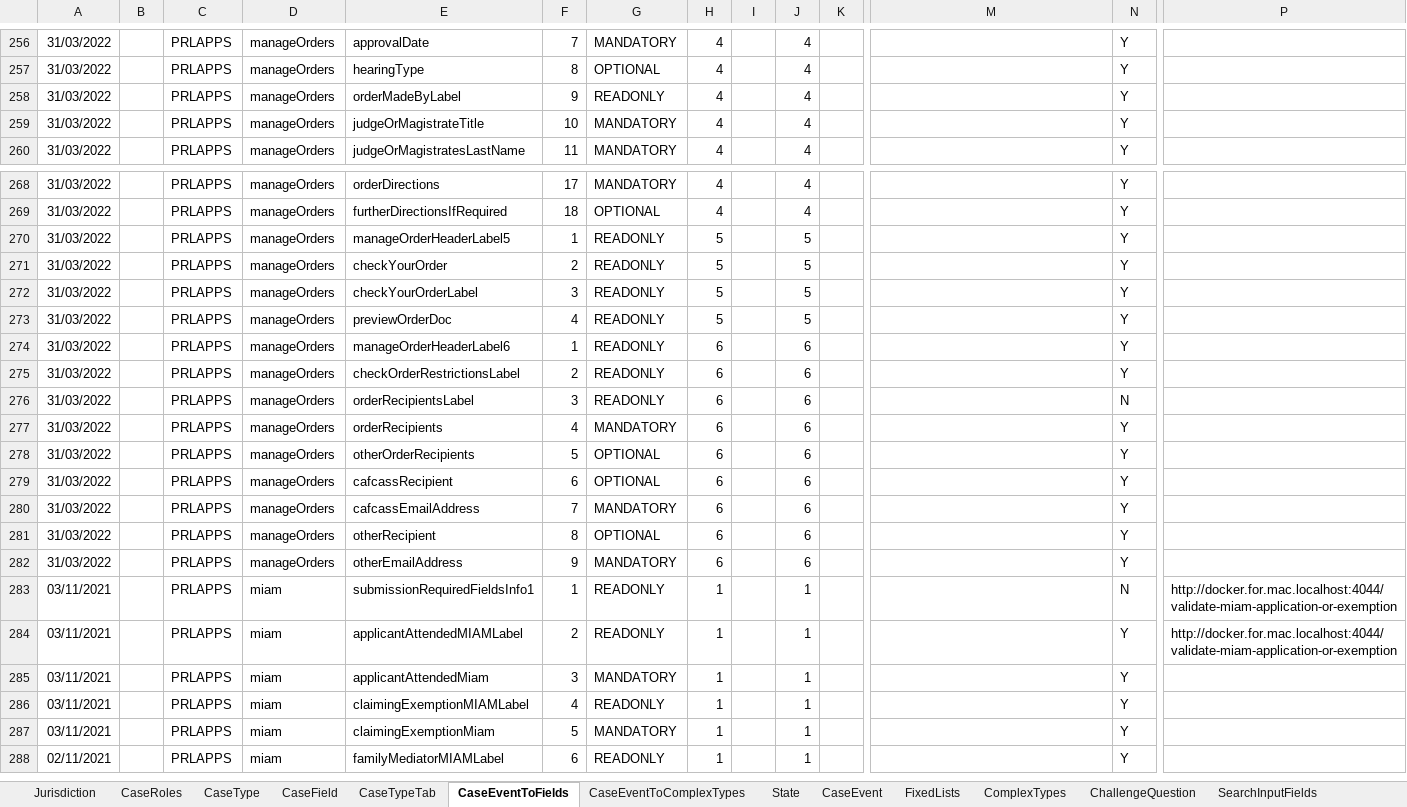
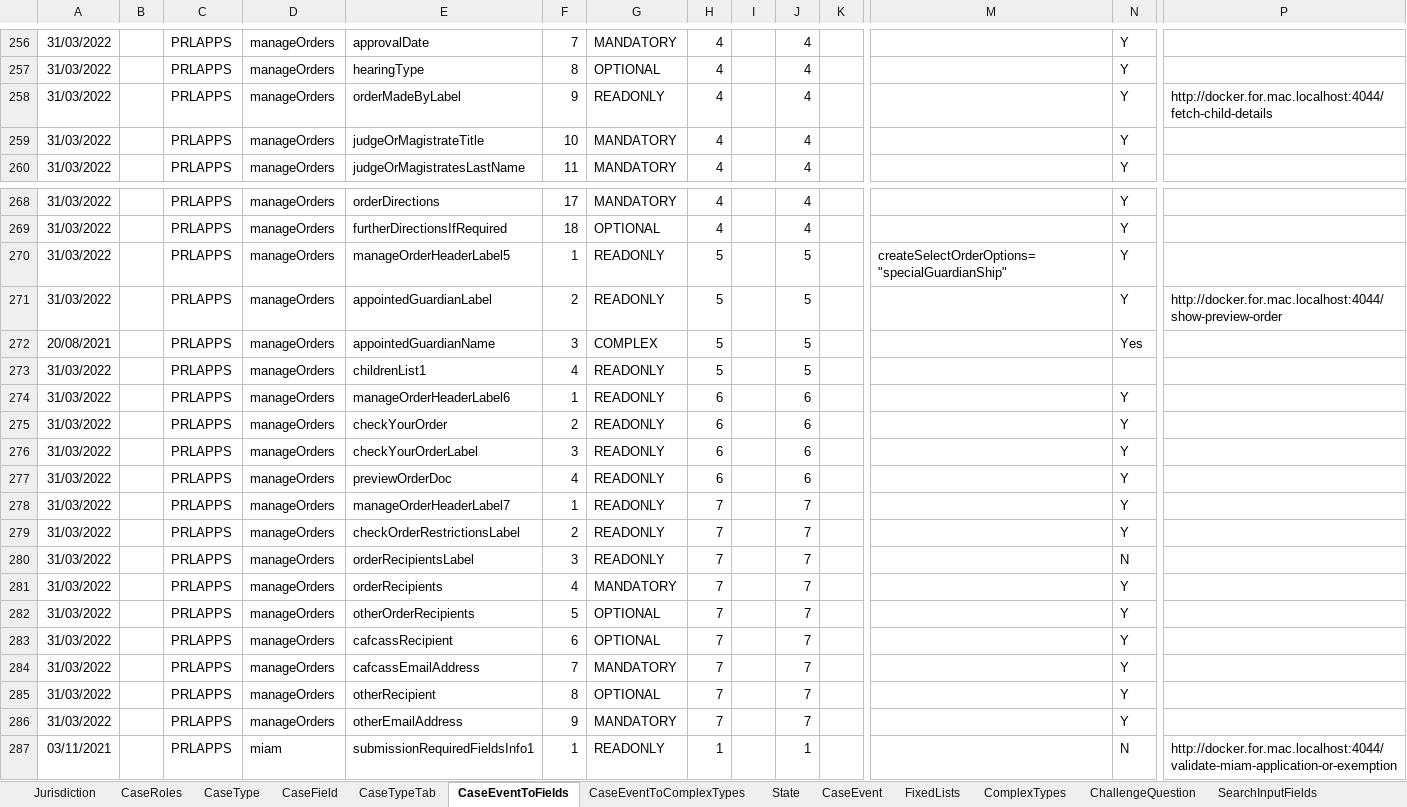
Before and after one commit to hmcts/prl-ccd-definitions, an Excel workbook: build/ccd-development-config/ccd-prl-dev.xlsx, sheet CaseEventToFields, drawn as a sheet; only a part is shown, gaps mark what is left out; the shorter side is filled out with more unchanged rows; values as stored, in another font and other column widths than the file's, no borders; addresses are those after the commit; rows hold the shown columns only; the diff names each change by its address in the sheet, - before the commit and + after, or states it on an @@ line.

Commit message:
Adding complex type for appointed guardian name field

```diff
--- a/build/ccd-development-config/ccd-prl-dev.xlsx (sheet CaseEventToFields)
+++ b/build/ccd-development-config/ccd-prl-dev.xlsx (sheet CaseEventToFields)
-P258: (empty)
+P258: http://docker.for.mac.localhost:4044/fetch-child-details
-M270: (empty)
+M270: createSelectOrderOptions="specialGuardianShip"
-E271: checkYourOrder
+E271: appointedGuardianLabel
-P271: (empty)
+P271: http://docker.for.mac.localhost:4044/show-preview-order
-A272: 31/03/2022
+A272: 20/08/2021
-E272: checkYourOrderLabel
+E272: appointedGuardianName
-G272: READONLY
+G272: COMPLEX
-N272: Y
+N272: Yes
-E273: previewOrderDoc
+E273: childrenList1
-N273: Y
+N273: (empty)
-E275: checkOrderRestrictionsLabel
+E275: checkYourOrder
-E276: orderRecipientsLabel
+E276: checkYourOrderLabel
-N276: N
+N276: Y
-E277: orderRecipients
+E277: previewOrderDoc
-G277: MANDATORY
+G277: READONLY
+row 278: 31/03/2022 |  | PRLAPPS | manageOrders | manageOrderHeaderLabel7 | 1 | READONLY | 7 |  | 7 |  |  | Y
+row 279: 31/03/2022 |  | PRLAPPS | manageOrders | checkOrderRestrictionsLabel | 2 | READONLY | 7 |  | 7 |  |  | Y
+row 280: 31/03/2022 |  | PRLAPPS | manageOrders | orderRecipientsLabel | 3 | READONLY | 7 |  | 7 |  |  | N
+row 281: 31/03/2022 |  | PRLAPPS | manageOrders | orderRecipients | 4 | MANDATORY | 7 |  | 7 |  |  | Y
-H282:H286: 6
+H282:H286: 7
-J282:J286: 6
+J282:J286: 7
```
Also changed, not shown: sheet AuthorisationCaseField, sheet CaseField, sheet CaseTypeTab, sheet CaseEventToComplexTypes, sheet ComplexTypes, 5 other files.
